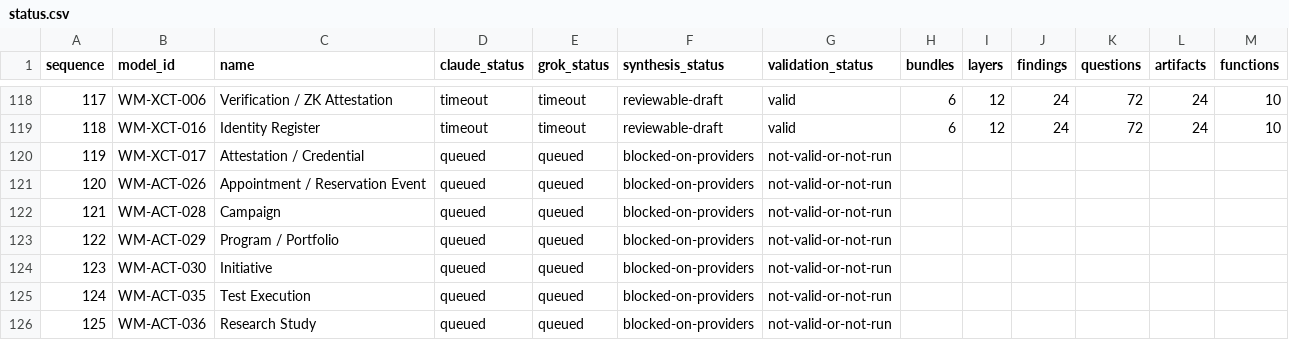
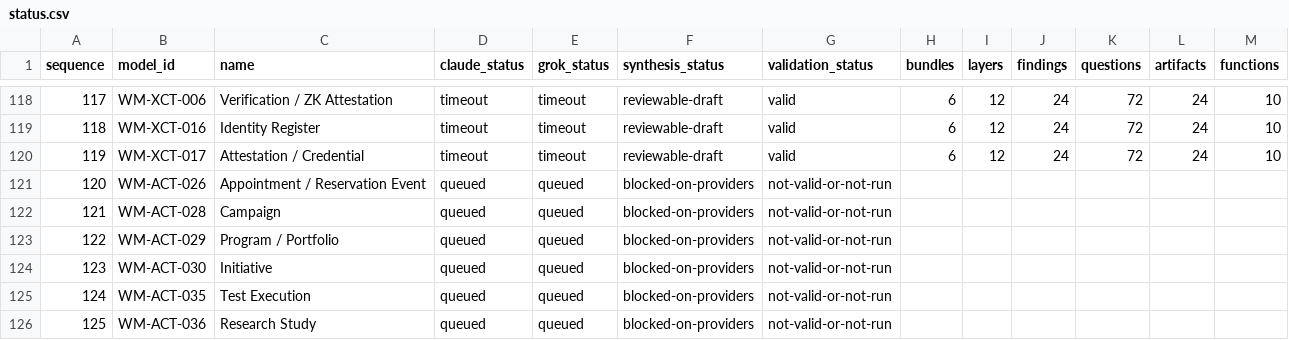
Before and after one commit to ver-cy/world-models, a CSV file: research/status.csv, drawn as a sheet; only a part is shown, gaps mark what is left out.

Commit message:
publish WM-XCT-017 attestation credential model

```diff
--- a/research/status.csv
+++ b/research/status.csv
@@ -119,3 +119,3 @@ sequence,model_id,name,claude_status,grok_status,synthesis_status,validation_sta
 118,WM-XCT-016,Identity Register,timeout,timeout,reviewable-draft,valid,6,12,24,72,24,10
-119,WM-XCT-017,Attestation / Credential,queued,queued,blocked-on-providers,not-valid-or-not-run,,,,,,
+119,WM-XCT-017,Attestation / Credential,timeout,timeout,reviewable-draft,valid,6,12,24,72,24,10
 120,WM-ACT-026,Appointment / Reservation Event,queued,queued,blocked-on-providers,not-valid-or-not-run,,,,,,
```
Also changed, not shown: 22 other files.
